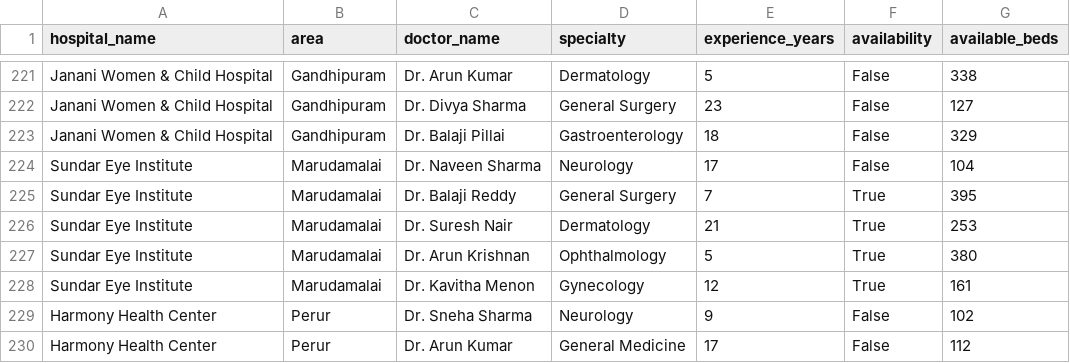
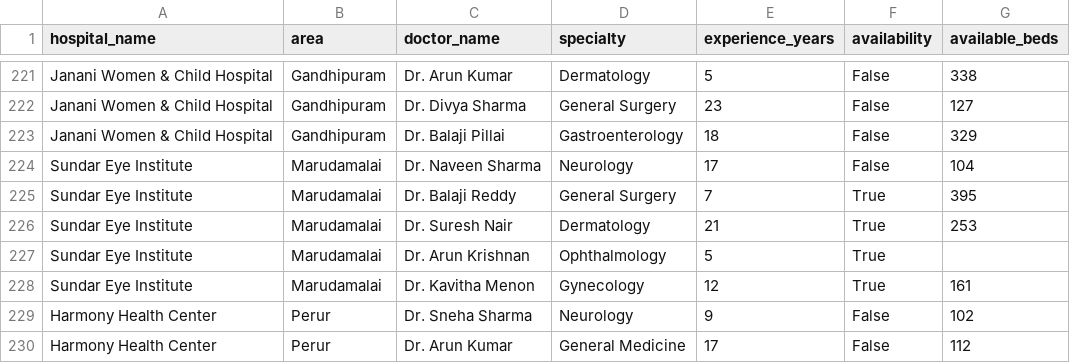
Before and after one commit to Sachin-021/Python-Scripts, a CSV file: database_hosp_extended.csv, drawn as a sheet; only a part is shown, gaps mark what is left out.

```diff
--- a/database_hosp_extended.csv
+++ b/database_hosp_extended.csv
@@ -226,3 +226,3 @@ Sundar Eye Institute,Marudamalai,Dr. Balaji Reddy,General Surgery,7,True,395
 Sundar Eye Institute,Marudamalai,Dr. Suresh Nair,Dermatology,21,True,253
-Sundar Eye Institute,Marudamalai,Dr. Arun Krishnan,Ophthalmology,5,True,380
+Sundar Eye Institute,Marudamalai,Dr. Arun Krishnan,Ophthalmology,5,True,
 Sundar Eye Institute,Marudamalai,Dr. Kavitha Menon,Gynecology,12,True,161
```
Also changed, not shown: 1 other file.
